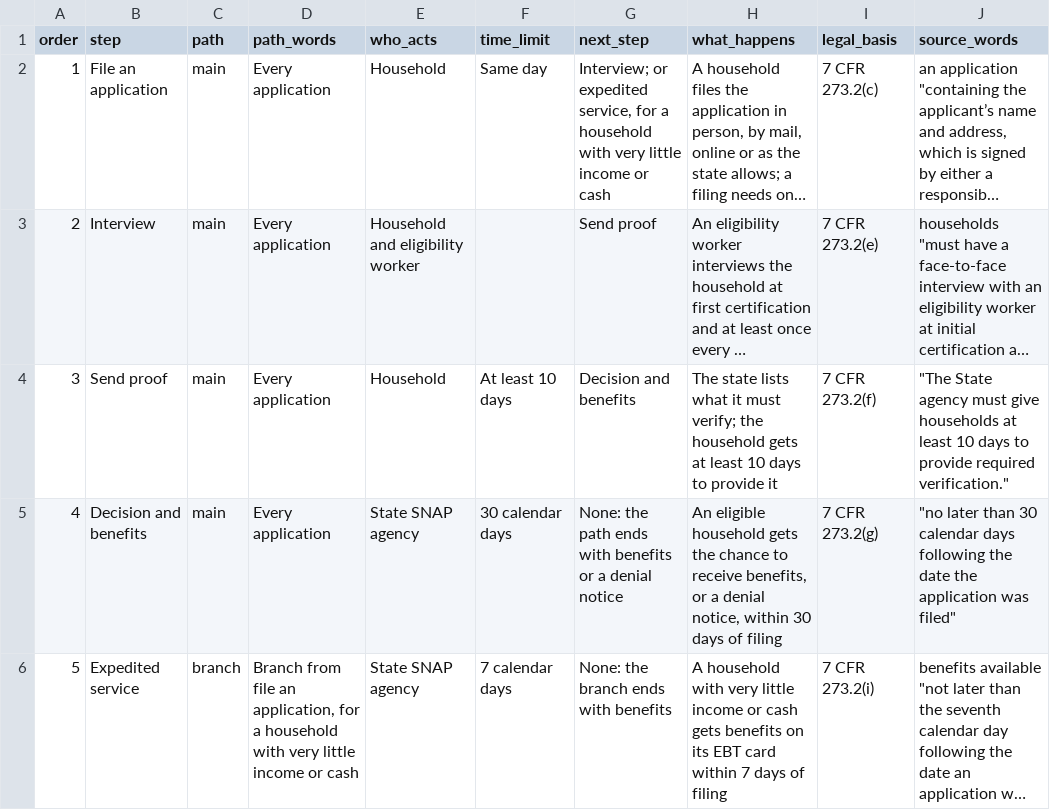
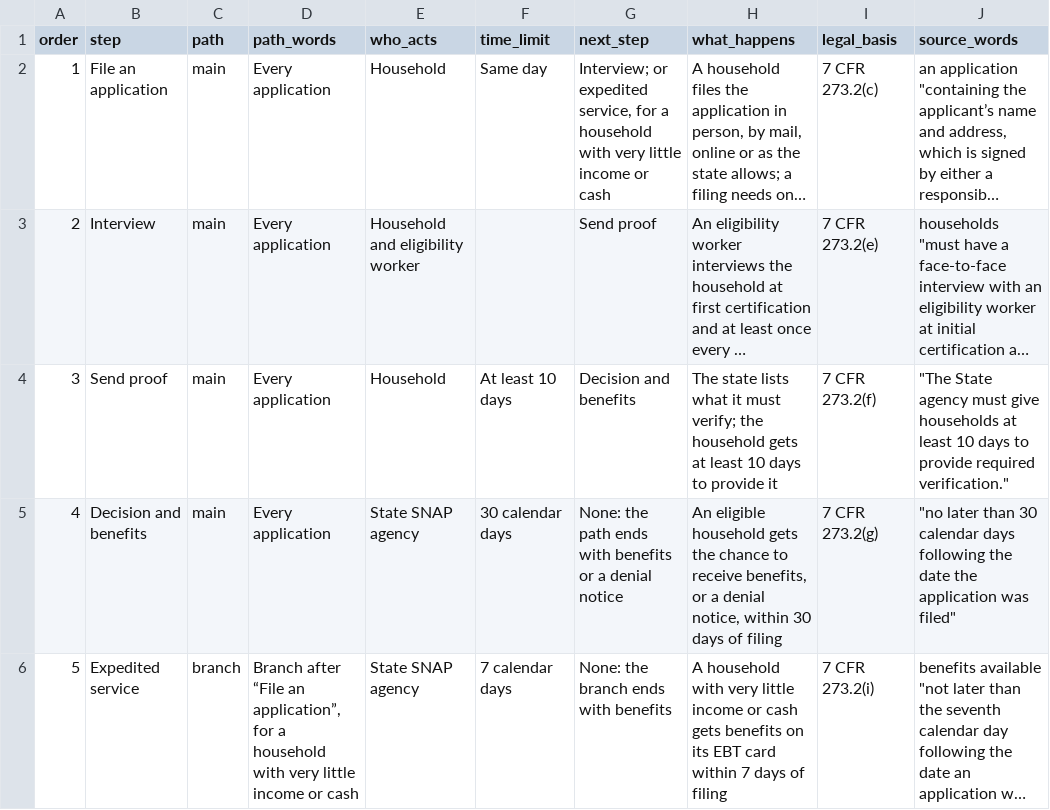
Before and after one commit to oathaction/Dustin-s-Command-Center, a CSV file: oath-and-action-v6-brand-guide/work/build/data/govinfo-snap-application-path.csv, drawn as a sheet; long unchanged cells end in …; the diff names each change by its address in the sheet, - before the commit and + after, or states it on an @@ line.

```diff
--- a/oath-and-action-v6-brand-guide/work/build/data/govinfo-snap-application-path.csv
+++ b/oath-and-action-v6-brand-guide/work/build/data/govinfo-snap-application-path.csv
-D6 (path_words): Branch from file an application, for a…
+D6 (path_words): Branch after “File an application”, for a…
```
Also changed, not shown: 3 other files.
